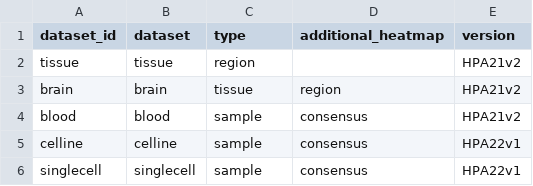
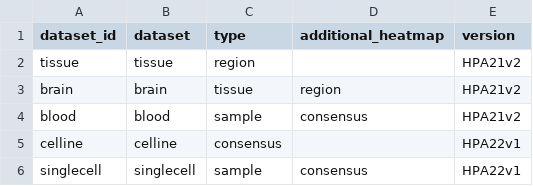
Before and after one commit to maxkarlsson/HPA-gene-clustering, a CSV file: run_settings/20221004_settings.csv, drawn as a sheet.

```diff
--- a/run_settings/20221004_settings.csv
+++ b/run_settings/20221004_settings.csv
@@ -4,3 +4,3 @@ brain,brain,tissue,region,HPA21v2
 blood,blood,sample,consensus,HPA21v2
-celline,celline,sample,consensus,HPA22v1
+celline,celline,consensus,,HPA22v1
 singlecell,singlecell,sample,consensus,HPA22v1
```
Also changed, not shown: run_settings/20221020 all_datasets.csv, 2 other files.
